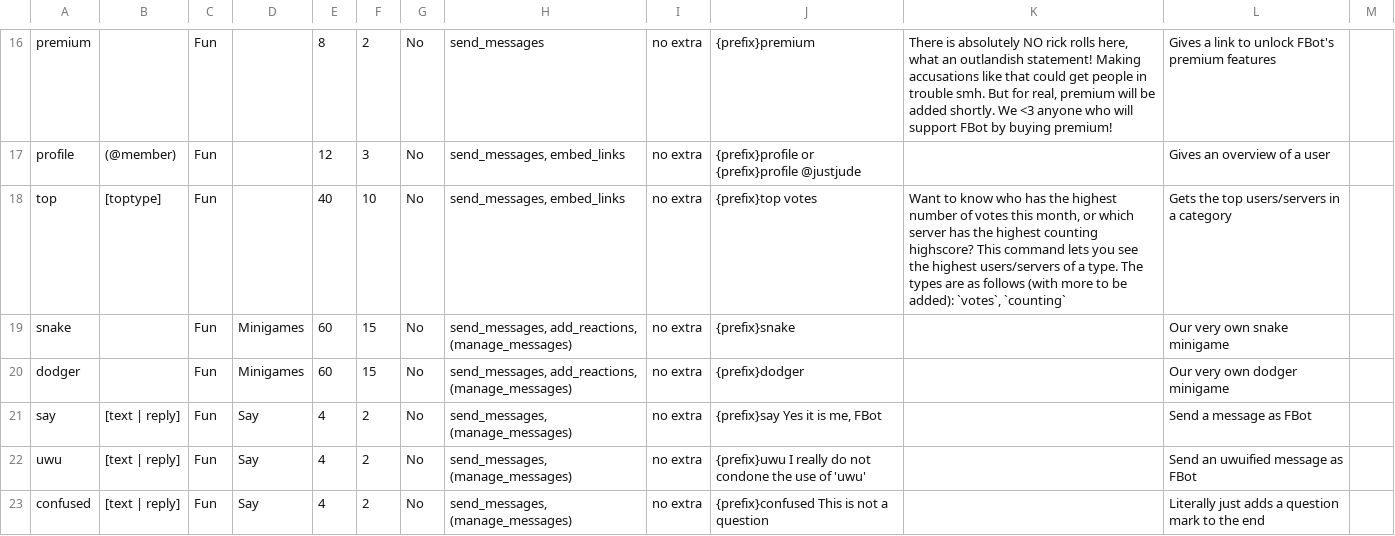
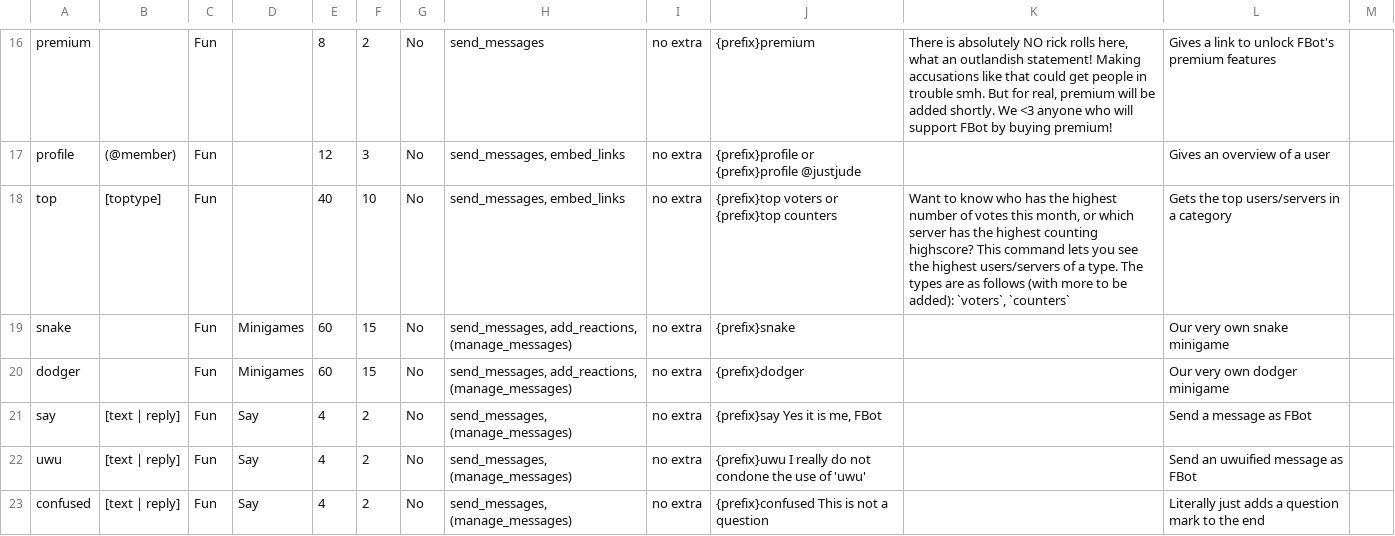
Before and after one commit to judev1/FBot, a CSV file: data/CSVs/Commands.csv, drawn as a sheet; only a part is shown, gaps mark what is left out.

Commit message:
top counters in dms

```diff
--- a/data/CSVs/Commands.csv
+++ b/data/CSVs/Commands.csv
@@ -17,3 +17,3 @@ premium,,Fun,,8,2,No,send_messages,no extra,{prefix}premium,"There is absolutely
 profile,(@member),Fun,,12,3,No,"send_messages, embed_links",no extra,{prefix}profile or {prefix}profile @justjude,,Gives an overview of a user,
-top,[toptype],Fun,,40,10,No,"send_messages, embed_links",no extra,{prefix}top votes,"Want to know who has the highest number of votes this month, or which server has the highest counting highscore? This command lets you see the highest users/servers of a type. The types are as follows (with more to be added): `votes`, `counting`",Gets the top users/servers in a category,
+top,[toptype],Fun,,40,10,No,"send_messages, embed_links",no extra,{prefix}top voters or {prefix}top counters,"Want to know who has the highest number of votes this month, or which server has the highest counting highscore? This command lets you see the highest users/servers of a type. The types are as follows (with more to be added): `voters`, `counters`",Gets the top users/servers in a category,
 snake,,Fun,Minigames,60,15,No,"send_messages, add_reactions, (manage_messages)",no extra,{prefix}snake,,Our very own snake minigame,
```
Also changed, not shown: 2 other files.
